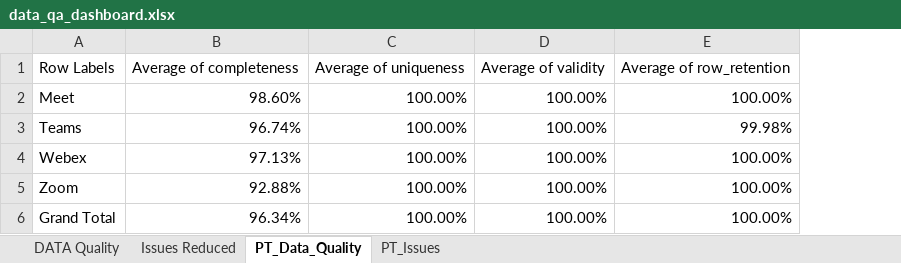
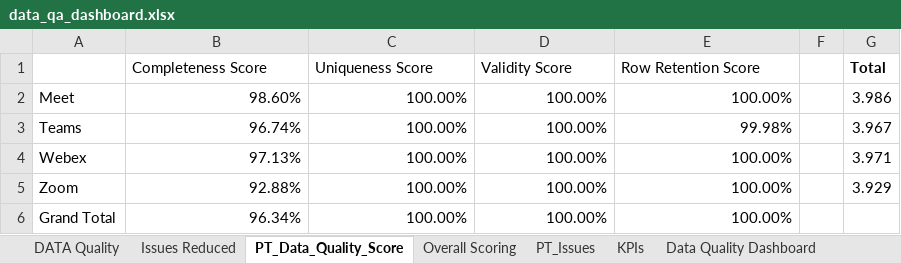
Before and after one commit to UjjwalKarkeyy/SaaS_Product_Analysis_Based_on_Customer_Feedback_and_Competitor_Performance, an Excel workbook: data_qa/data_qa_dashboard.xlsx, sheet PT_Data_Quality_Score, drawn as a sheet; values as stored, in another font and other column widths than the file's, no borders; charts and pictures not drawn; removed rows and columns are numbered as before the commit, all else as after; the diff names each change by its address in the sheet, - before the commit and + after, or states it on an @@ line.

Commit message:
Done: 1. Finished Excel Data Quality Dashboard
ToDo:
1. Understanding Sentiment Analysis

```diff
--- a/data_qa/data_qa_dashboard.xlsx (sheet PT_Data_Quality_Score)
+++ b/data_qa/data_qa_dashboard.xlsx (sheet PT_Data_Quality_Score)
-sheet tab: PT_Data_Quality
+sheet tab: PT_Data_Quality_Score
+sheet tab: Overall Scoring
+sheet tab: KPIs
+sheet tab: Data Quality Dashboard
+column F, empty
+column G, rows 2-5: 3.986 | 3.967 | 3.971 | 3.929
-row 1: Row Labels | Average of completeness | Average of uniqueness | Average of validity | Average of row_retention
+row 1:  | Completeness Score | Uniqueness Score | Validity Score | Row Retention Score |  | Total
```
Also changed, not shown: sheet PT_Issues, charts or pictures, 2 other files.
